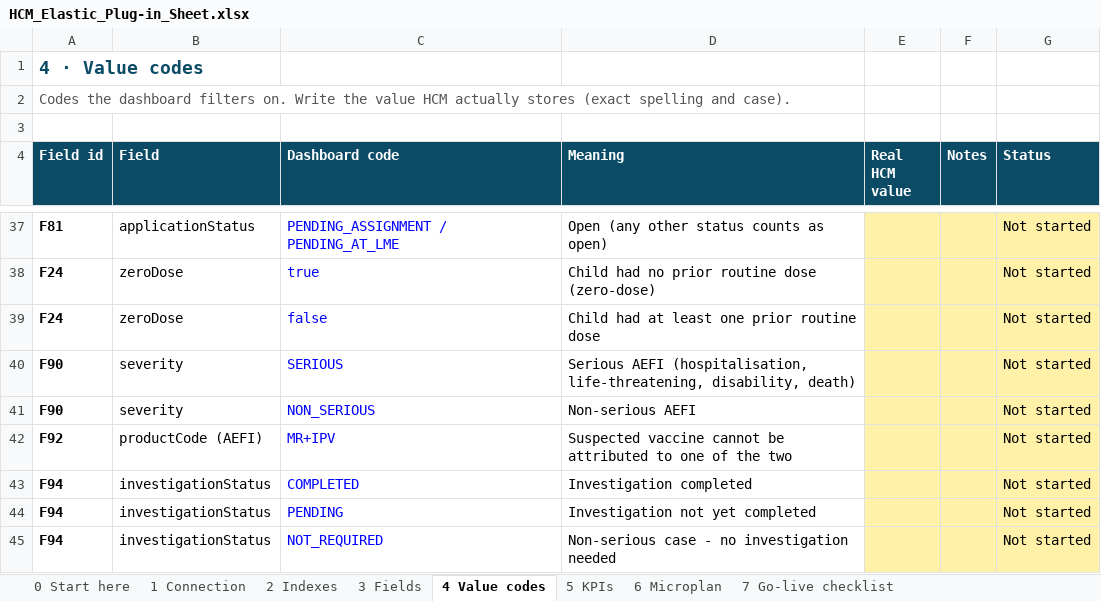
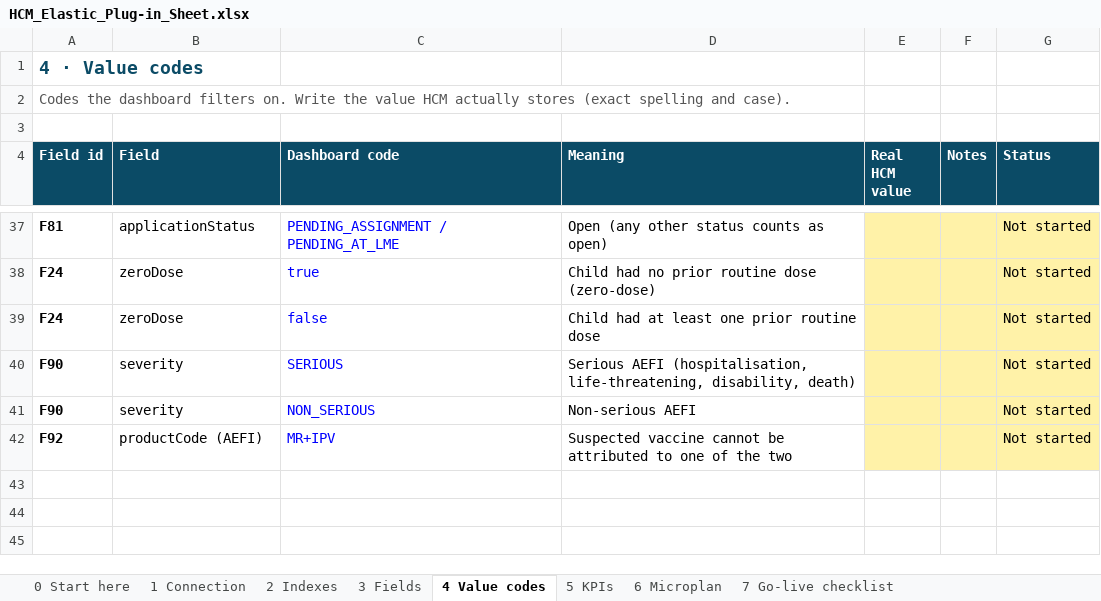
Before and after one commit to Andrew-eGov/hcm-ipv-mr-superset, an Excel workbook: docs/HCM_Elastic_Plug-in_Sheet.xlsx, sheet 4 Value codes, drawn as a sheet; only a part is shown, gaps mark what is left out; values as stored, in another font and other column widths than the file's, no borders; conditional formats not drawn; the diff names each change by its address in the sheet, - before the commit and + after, or states it on an @@ line.

```diff
--- a/docs/HCM_Elastic_Plug-in_Sheet.xlsx (sheet 4 Value codes)
+++ b/docs/HCM_Elastic_Plug-in_Sheet.xlsx (sheet 4 Value codes)
-row 43: F94 | investigationStatus | COMPLETED | Investigation completed |  |  | Not started
-row 44: F94 | investigationStatus | PENDING | Investigation not yet completed |  |  | Not started
-row 45: F94 | investigationStatus | NOT_REQUIRED | Non-serious case - no investigation needed |  |  | Not started
```
Also changed, not shown: sheet 5 KPIs, sheet 3 Fields, 3 other files.
